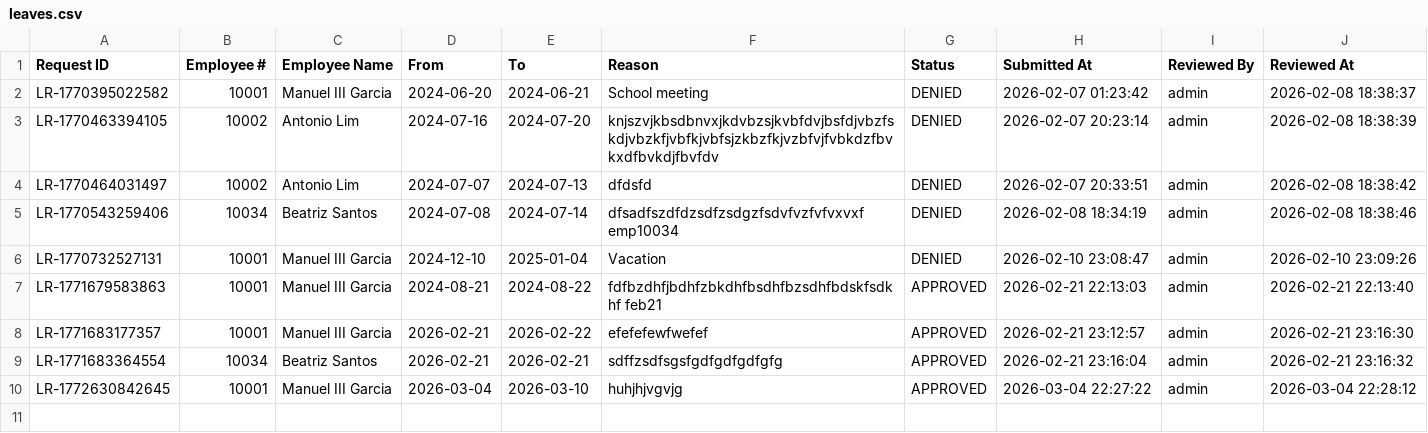
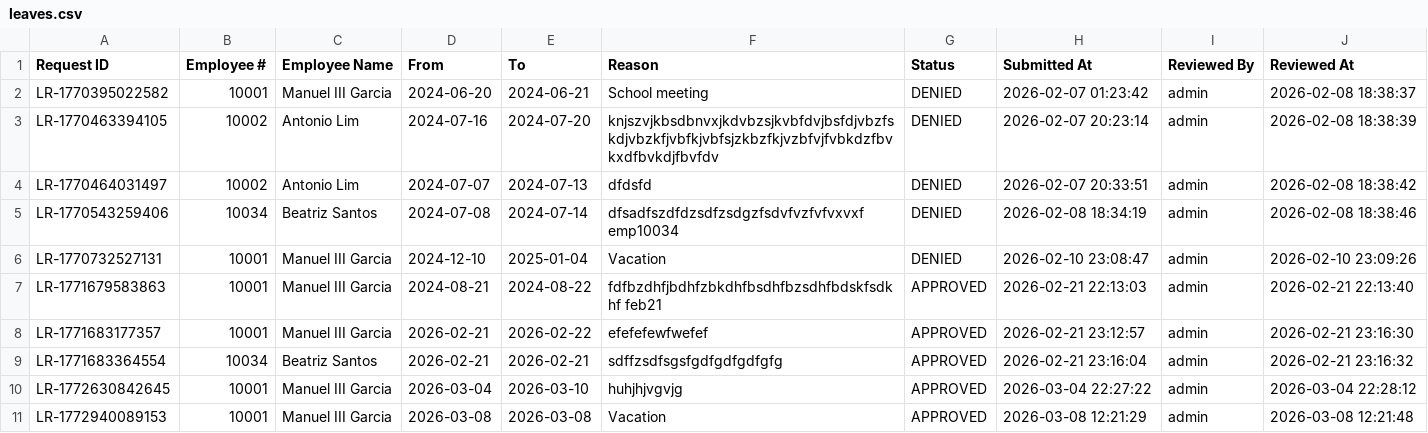
Before and after one commit to crisgeraldtan16/MotorPH_Payroll_System, a CSV file: data/leaves.csv, drawn as a sheet; the diff names each change by its address in the sheet, - before the commit and + after, or states it on an @@ line.

```diff
--- a/data/leaves.csv
+++ b/data/leaves.csv
+row 11: LR-1772940089153 | 10001 | Manuel III Garcia | 2026-03-08 | 2026-03-08 | Vacation | APPROVED | 2026-03-08 12:21:29 | admin | 2026-03-08 12:21:48
```
Also changed, not shown: data/attendance.csv, data/employees.csv, 8 other files.
